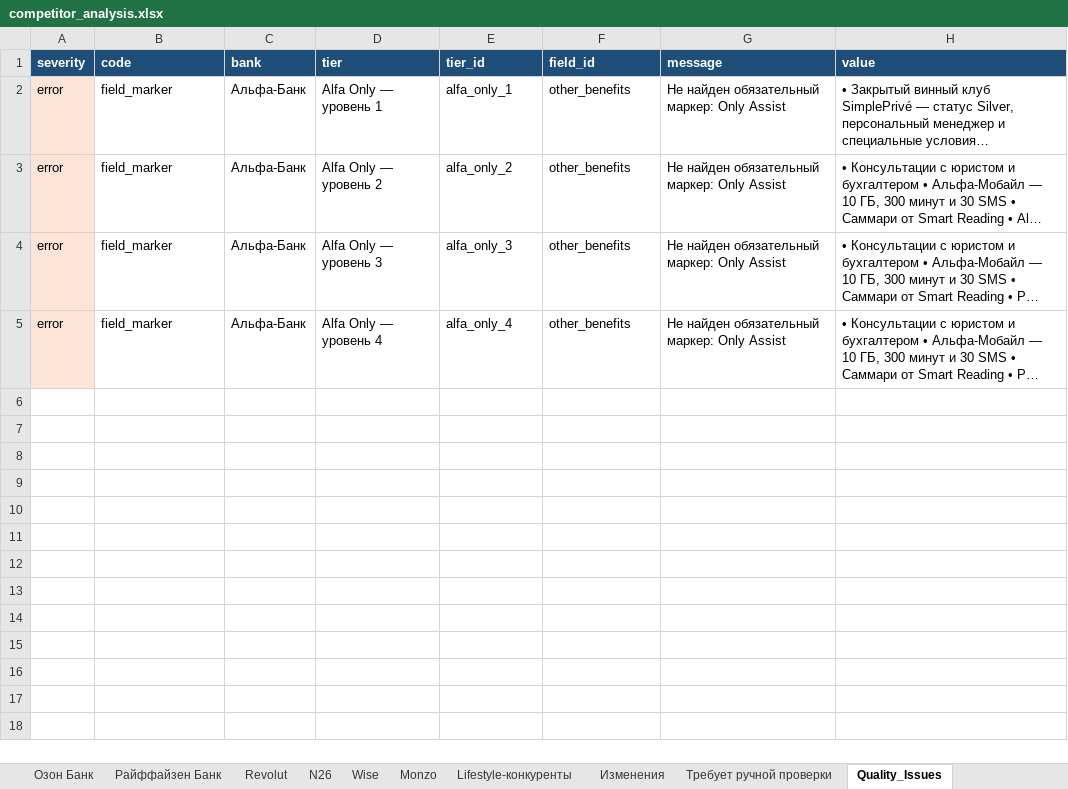
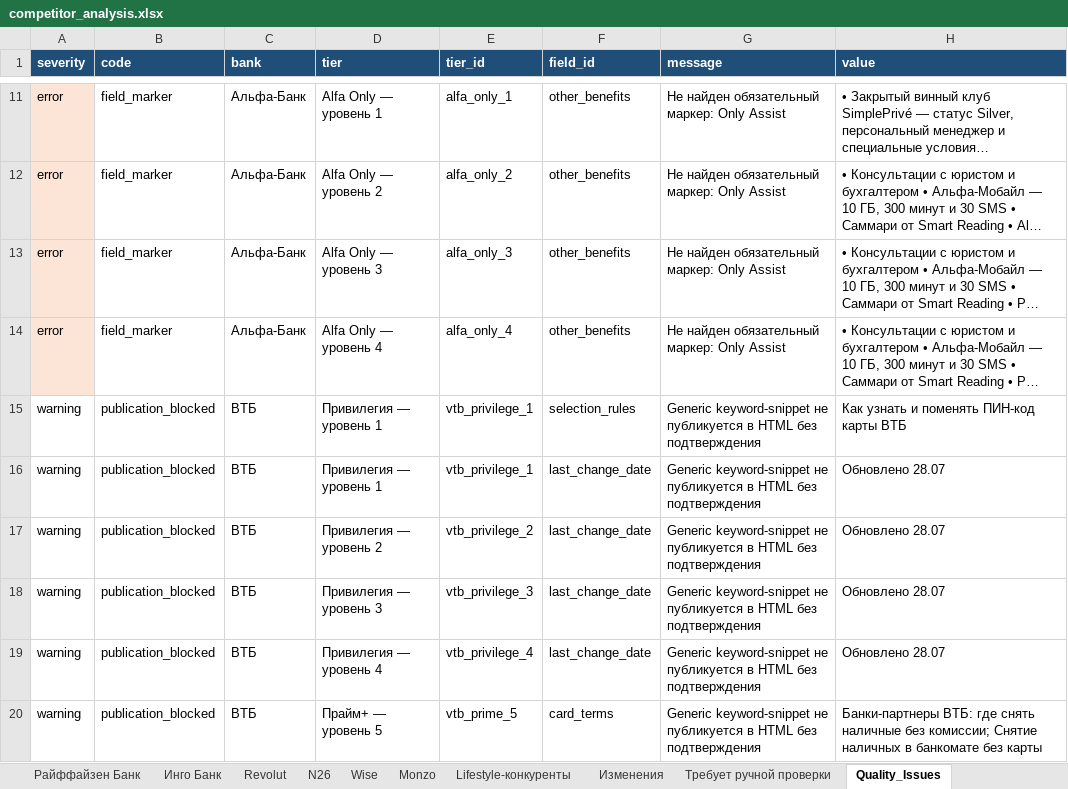
Before and after one commit to sberProjectsMVS/bank_analyst, an Excel workbook: output/competitor_analysis.xlsx, sheet Quality_Issues, drawn as a sheet; only a part is shown, gaps mark what is left out; long unchanged cells end in …; values as stored, in another font and other column widths than the file's, no borders; the diff covers the shown part only; the diff names each change by its address in the sheet, - before the commit and + after, or states it on an @@ line.

```diff
--- a/output/competitor_analysis.xlsx (sheet Quality_Issues)
+++ b/output/competitor_analysis.xlsx (sheet Quality_Issues)
+sheet tab: Инго Банк
+row 15: warning | publication_blocked | ВТБ | Привилегия — уровень 1 | vtb_privilege_1 | selection_rules | Generic keyword-snippet не публикуется в HTML без подтверждения | Как узнать и поменять ПИН-код карты ВТБ
+row 16: warning | publication_blocked | ВТБ | Привилегия — уровень 1 | vtb_privilege_1 | last_change_date | Generic keyword-snippet не публикуется в HTML без подтверждения | Обновлено 28.07
+row 17: warning | publication_blocked | ВТБ | Привилегия — уровень 2 | vtb_privilege_2 | last_change_date | Generic keyword-snippet не публикуется в HTML без подтверждения | Обновлено 28.07
+row 18: warning | publication_blocked | ВТБ | Привилегия — уровень 3 | vtb_privilege_3 | last_change_date | Generic keyword-snippet не публикуется в HTML без подтверждения | Обновлено 28.07
+row 19: warning | publication_blocked | ВТБ | Привилегия — уровень 4 | vtb_privilege_4 | last_change_date | Generic keyword-snippet не публикуется в HTML без подтверждения | Обновлено 28.07
+row 20: warning | publication_blocked | ВТБ | Прайм+ — уровень 5 | vtb_prime_5 | card_terms | Generic keyword-snippet не публикуется в HTML без подтверждения | Банки-партнеры ВТБ: где снять наличные без комиссии; Снятие наличных в банкомате без карты
```
Also changed, not shown: 82 added rows elsewhere in this sheet, sheet Sources, sheet Провенанс значений, sheet Конфликты источников, sheet Изменения, sheet Метаданные, sheet Monitoring_Log, 19 more sheets, 29 other files.
